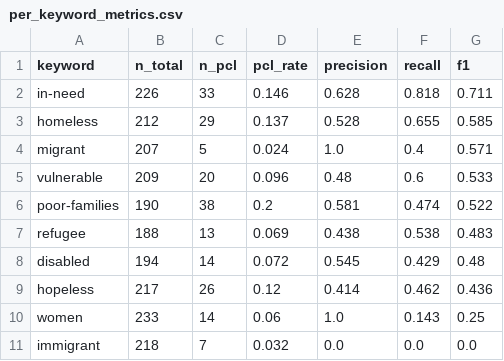
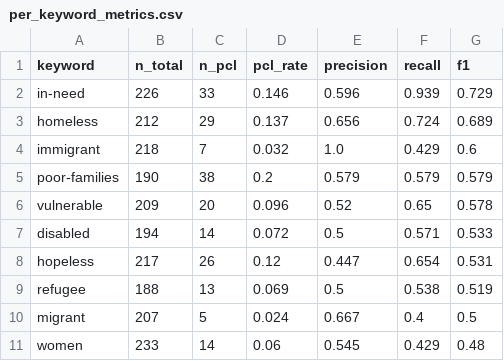
Before and after one commit to darius024/pcl-classifier, a CSV file: 5_evaluation/figures/per_keyword_metrics.csv, drawn as a sheet.

```diff
--- a/5_evaluation/figures/per_keyword_metrics.csv
+++ b/5_evaluation/figures/per_keyword_metrics.csv
@@ -1,11 +1,11 @@
 keyword,n_total,n_pcl,pcl_rate,precision,recall,f1
-in-need,226,33,0.146,0.628,0.818,0.711
-homeless,212,29,0.137,0.528,0.655,0.585
-migrant,207,5,0.024,1.0,0.4,0.571
-vulnerable,209,20,0.096,0.48,0.6,0.533
-poor-families,190,38,0.2,0.581,0.474,0.522
-refugee,188,13,0.069,0.438,0.538,0.483
-disabled,194,14,0.072,0.545,0.429,0.48
-hopeless,217,26,0.12,0.414,0.462,0.436
-women,233,14,0.06,1.0,0.143,0.25
-immigrant,218,7,0.032,0.0,0.0,0.0
+in-need,226,33,0.146,0.596,0.939,0.729
+homeless,212,29,0.137,0.656,0.724,0.689
+immigrant,218,7,0.032,1.0,0.429,0.6
+poor-families,190,38,0.2,0.579,0.579,0.579
+vulnerable,209,20,0.096,0.52,0.65,0.578
+disabled,194,14,0.072,0.5,0.571,0.533
+hopeless,217,26,0.12,0.447,0.654,0.531
+refugee,188,13,0.069,0.5,0.538,0.519
+migrant,207,5,0.024,0.667,0.4,0.5
+women,233,14,0.06,0.545,0.429,0.48
```
Also changed, not shown: 5_evaluation/figures/classification_report.csv, 5_evaluation/figures/metrics_summary.csv, 31 other files.
